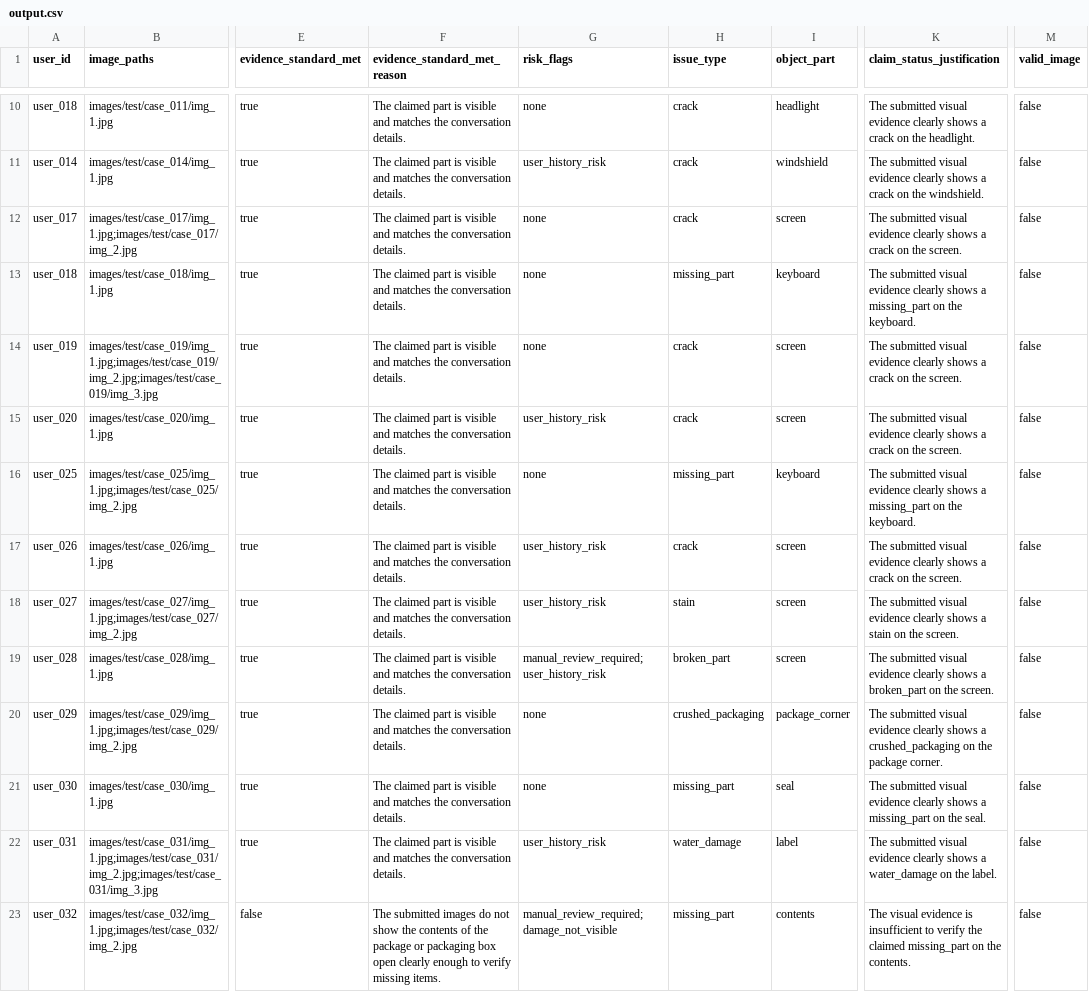
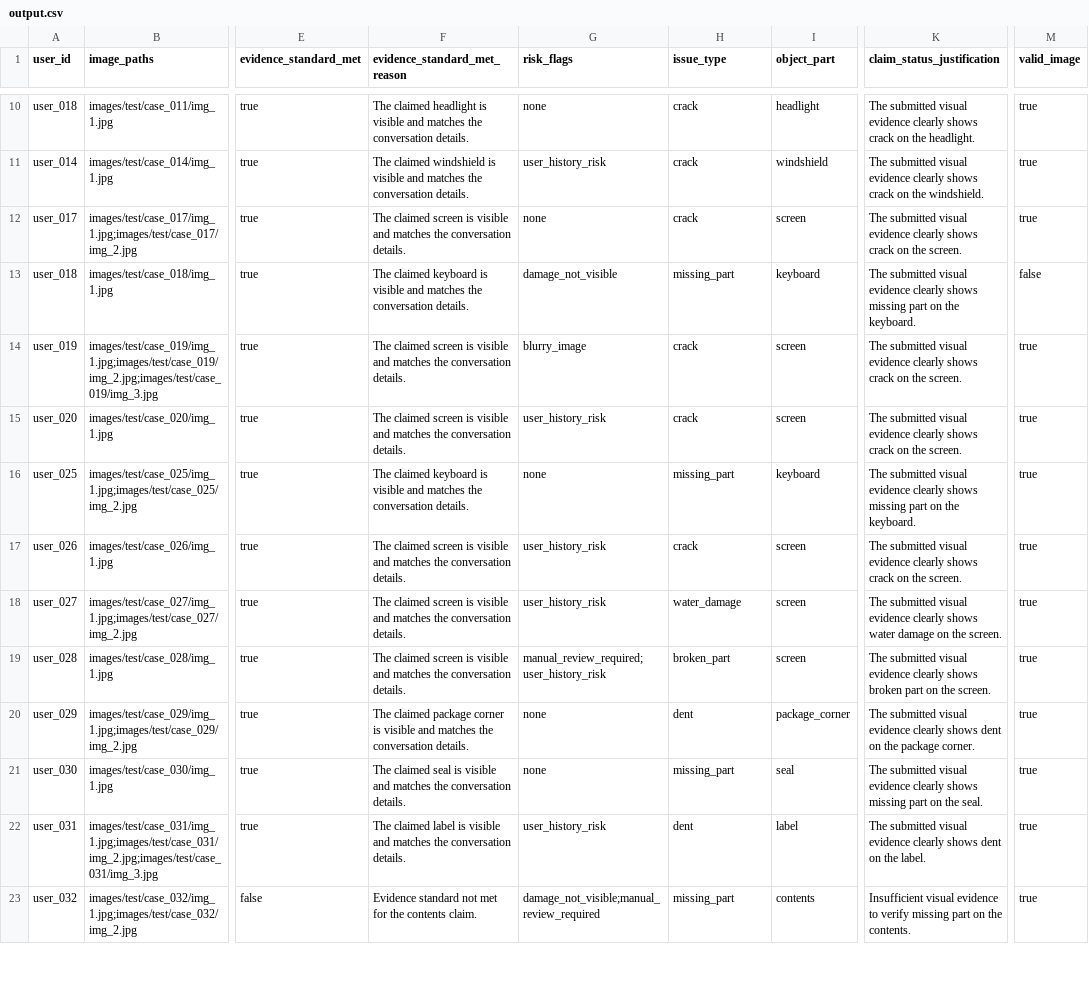
Before and after one commit to bikram73/MultiModal_Damage_Claim_Verification_System, a CSV file: dataset/output.csv, drawn as a sheet; only a part is shown, gaps mark what is left out; the diff covers the shown part only; the diff names each change by its address in the sheet, - before the commit and + after, or states it on an @@ line.

```diff
--- a/dataset/output.csv
+++ b/dataset/output.csv
-F10 (evidence_standard_met_reason): The claimed part is visible…
+F10 (evidence_standard_met_reason): The claimed headlight is visible…
-K10 (claim_status_justification): …clearly shows a crack on…
+K10 (claim_status_justification): …clearly shows crack on…
-M10:M12 (valid_image): false
+M10:M12 (valid_image): true
-F11 (evidence_standard_met_reason): The claimed part is visible…
+F11 (evidence_standard_met_reason): The claimed windshield is visible…
-K11 (claim_status_justification): …clearly shows a crack on…
+K11 (claim_status_justification): …clearly shows crack on…
-F12 (evidence_standard_met_reason): The claimed part is visible…
+F12 (evidence_standard_met_reason): The claimed screen is visible…
-K12 (claim_status_justification): …clearly shows a crack on…
+K12 (claim_status_justification): …clearly shows crack on…
-F13 (evidence_standard_met_reason): The claimed part is visible…
+F13 (evidence_standard_met_reason): The claimed keyboard is visible…
-G13 (risk_flags): none
+G13 (risk_flags): damage_not_visible
-K13 (claim_status_justification): …clearly shows a missing_part on the…
+K13 (claim_status_justification): …clearly shows missing part on the…
-F14:F15 (evidence_standard_met_reason): The claimed part is visible…
+F14:F15 (evidence_standard_met_reason): The claimed screen is visible…
-G14 (risk_flags): none
+G14 (risk_flags): blurry_image
-K14:K15 (claim_status_justification): …clearly shows a crack on…
+K14:K15 (claim_status_justification): …clearly shows crack on…
-M14:M23 (valid_image): false
+M14:M23 (valid_image): true
-F16 (evidence_standard_met_reason): The claimed part is visible…
+F16 (evidence_standard_met_reason): The claimed keyboard is visible…
-K16 (claim_status_justification): …clearly shows a missing_part on the…
+K16 (claim_status_justification): …clearly shows missing part on the…
-F17:F19 (evidence_standard_met_reason): The claimed part is visible…
+F17:F19 (evidence_standard_met_reason): The claimed screen is visible…
-K17 (claim_status_justification): …clearly shows a crack on…
+K17 (claim_status_justification): …clearly shows crack on…
-H18 (issue_type): stain
+H18 (issue_type): water_damage
-K18 (claim_status_justification): …clearly shows a stain on the…
+K18 (claim_status_justification): …clearly shows water damage on the…
-K19 (claim_status_justification): …clearly shows a broken_part on the…
+K19 (claim_status_justification): …clearly shows broken part on the…
-F20 (evidence_standard_met_reason): The claimed part is visible…
+F20 (evidence_standard_met_reason): The claimed package corner is visible…
-H20 (issue_type): crushed_packaging
+H20 (issue_type): dent
-K20 (claim_status_justification): …clearly shows a crushed_packaging on the…
+K20 (claim_status_justification): …clearly shows dent on the…
-F21 (evidence_standard_met_reason): The claimed part is visible…
+F21 (evidence_standard_met_reason): The claimed seal is visible…
-K21 (claim_status_justification): …clearly shows a missing_part on the…
+K21 (claim_status_justification): …clearly shows missing part on the…
-F22 (evidence_standard_met_reason): The claimed part is visible…
+F22 (evidence_standard_met_reason): The claimed label is visible…
-H22 (issue_type): water_damage
+H22 (issue_type): dent
-K22 (claim_status_justification): …clearly shows a water_damage on the…
+K22 (claim_status_justification): …clearly shows dent on the…
-F23 (evidence_standard_met_reason): The submitted images do not show the contents of the package or packaging box open clearly enough to verify missing items.
+F23 (evidence_standard_met_reason): Evidence standard not met for the contents claim.
-G23 (risk_flags): manual_review_required;damage_not_visible
+G23 (risk_flags): damage_not_visible;manual_review_required
-K23 (claim_status_justification): The visual evidence is insufficient to verify the claimed missing_part on the…
+K23 (claim_status_justification): Insufficient visual evidence to verify missing part on the…
```
Also changed, not shown: 130 edited cells elsewhere in this file, 4 other files.
